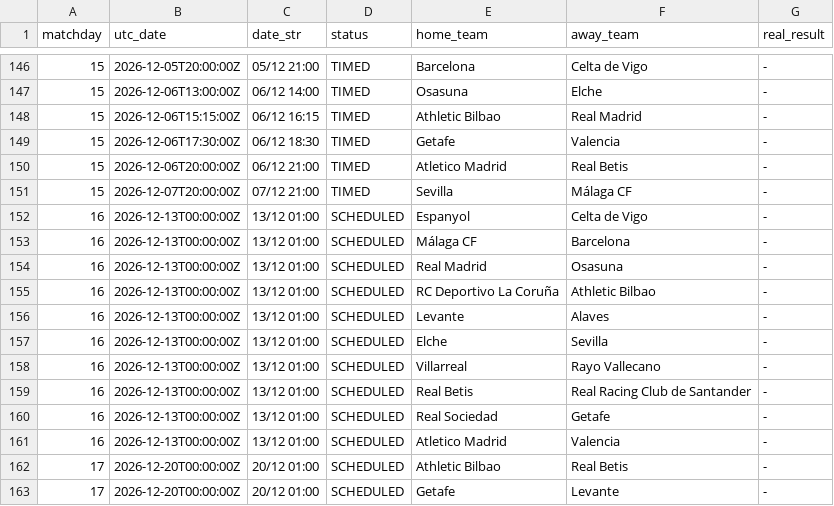
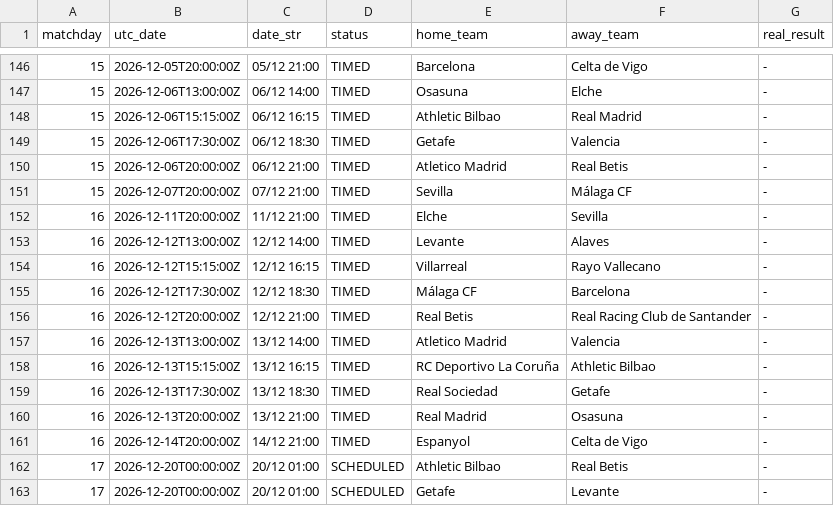
Before and after one commit to YerayPadial/laliga-predictor-ai, a CSV file: data/laliga_fixtures.csv, drawn as a sheet; only a part is shown, gaps mark what is left out; the diff covers the shown part only.

```diff
--- a/data/laliga_fixtures.csv
+++ b/data/laliga_fixtures.csv
@@ -151,12 +151,12 @@ matchday,utc_date,date_str,status,home_team,away_team,real_result
 15,2026-12-07T20:00:00Z,07/12 21:00,TIMED,Sevilla,Málaga CF,-
-16,2026-12-13T00:00:00Z,13/12 01:00,SCHEDULED,Espanyol,Celta de Vigo,-
-16,2026-12-13T00:00:00Z,13/12 01:00,SCHEDULED,Málaga CF,Barcelona,-
-16,2026-12-13T00:00:00Z,13/12 01:00,SCHEDULED,Real Madrid,Osasuna,-
-16,2026-12-13T00:00:00Z,13/12 01:00,SCHEDULED,RC Deportivo La Coruña,Athletic Bilbao,-
-16,2026-12-13T00:00:00Z,13/12 01:00,SCHEDULED,Levante,Alaves,-
-16,2026-12-13T00:00:00Z,13/12 01:00,SCHEDULED,Elche,Sevilla,-
-16,2026-12-13T00:00:00Z,13/12 01:00,SCHEDULED,Villarreal,Rayo Vallecano,-
-16,2026-12-13T00:00:00Z,13/12 01:00,SCHEDULED,Real Betis,Real Racing Club de Santander,-
-16,2026-12-13T00:00:00Z,13/12 01:00,SCHEDULED,Real Sociedad,Getafe,-
-16,2026-12-13T00:00:00Z,13/12 01:00,SCHEDULED,Atletico Madrid,Valencia,-
+16,2026-12-11T20:00:00Z,11/12 21:00,TIMED,Elche,Sevilla,-
+16,2026-12-12T13:00:00Z,12/12 14:00,TIMED,Levante,Alaves,-
+16,2026-12-12T15:15:00Z,12/12 16:15,TIMED,Villarreal,Rayo Vallecano,-
+16,2026-12-12T17:30:00Z,12/12 18:30,TIMED,Málaga CF,Barcelona,-
+16,2026-12-12T20:00:00Z,12/12 21:00,TIMED,Real Betis,Real Racing Club de Santander,-
+16,2026-12-13T13:00:00Z,13/12 14:00,TIMED,Atletico Madrid,Valencia,-
+16,2026-12-13T15:15:00Z,13/12 16:15,TIMED,RC Deportivo La Coruña,Athletic Bilbao,-
+16,2026-12-13T17:30:00Z,13/12 18:30,TIMED,Real Sociedad,Getafe,-
+16,2026-12-13T20:00:00Z,13/12 21:00,TIMED,Real Madrid,Osasuna,-
+16,2026-12-14T20:00:00Z,14/12 21:00,TIMED,Espanyol,Celta de Vigo,-
 17,2026-12-20T00:00:00Z,20/12 01:00,SCHEDULED,Athletic Bilbao,Real Betis,-
```
Also changed, not shown: 5 edited cells elsewhere in this file.
